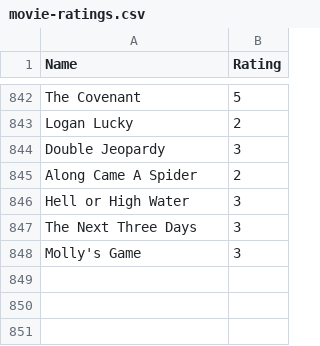
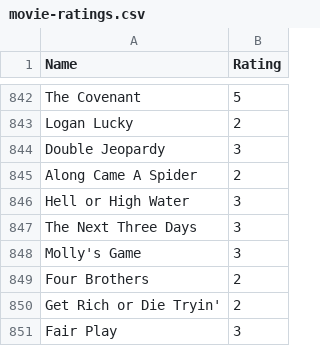
Before and after one commit to tnoel999888/movie-list, a CSV file: _data/movie-ratings.csv, drawn as a sheet; only a part is shown, gaps mark what is left out; the diff names each change by its address in the sheet, - before the commit and + after, or states it on an @@ line.

Commit message:
Update movie-ratings.csv

```diff
--- a/_data/movie-ratings.csv
+++ b/_data/movie-ratings.csv
+row 849: Four Brothers | 2
+row 850: Get Rich or Die Tryin' | 2
+row 851: Fair Play | 3
```
